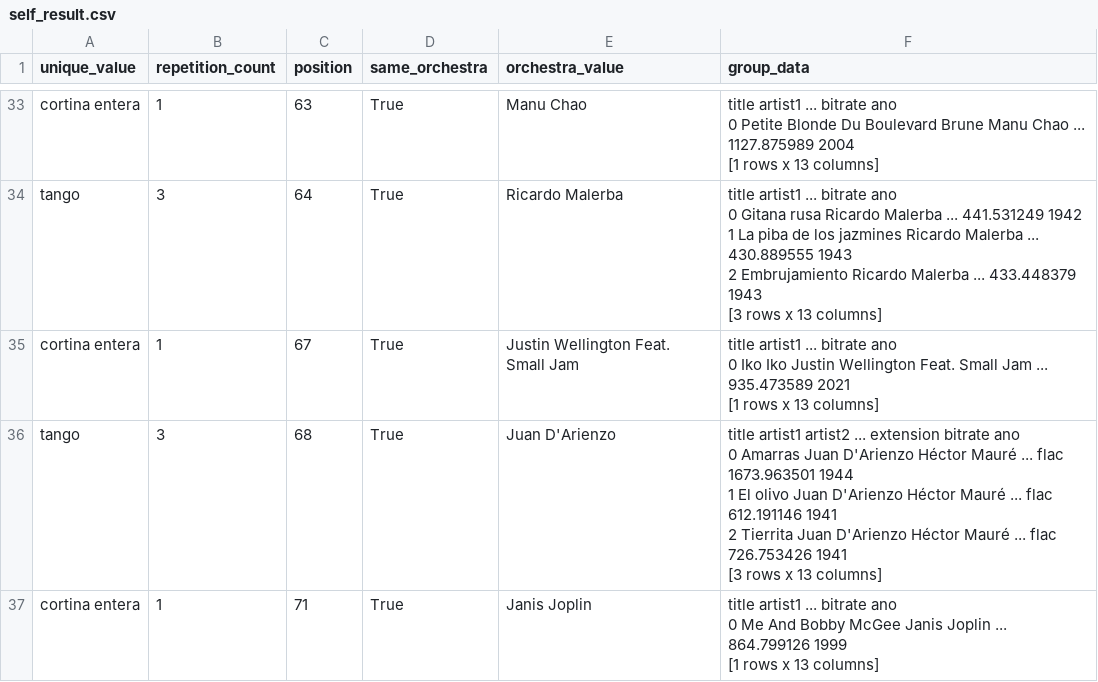
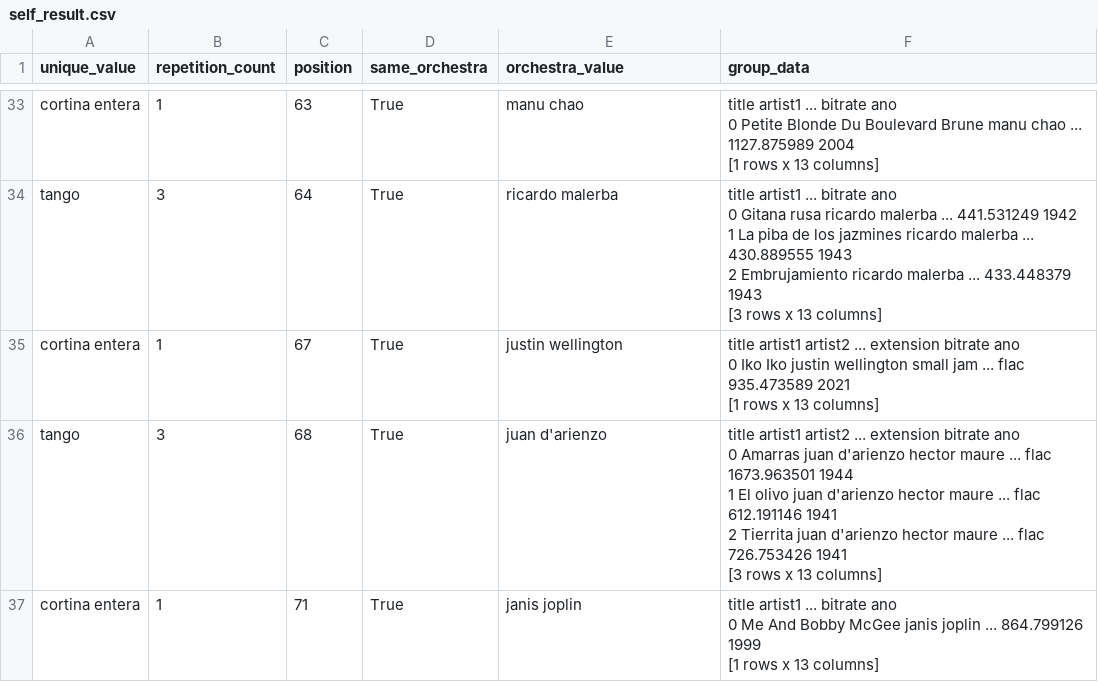
Before and after one commit to edmundo00/tgdj, a CSV file: data/self_result.csv, drawn as a sheet; only a part is shown, gaps mark what is left out; ↵ is a line break in a cell; the diff covers the shown part only; the diff names each change by its address in the sheet, - before the commit and + after, or states it on an @@ line.

```diff
--- a/data/self_result.csv
+++ b/data/self_result.csv
-E33 (orchestra_value): Manu Chao
+E33 (orchestra_value): manu chao
-F33 (group_data): …Boulevard Brune Manu Chao ... 1127.875989…
+F33 (group_data): …Boulevard Brune manu chao ... 1127.875989…
-E34 (orchestra_value): Ricardo Malerba
+E34 (orchestra_value): ricardo malerba
-F34 (group_data): …Gitana rusa Ricardo Malerba ... 441.531249 1942 ↵ 1 La piba de los jazmines Ricardo Malerba ... 430.889555 1943 ↵ 2 Embrujamiento Ricardo Malerba ... 433.448379…
+F34 (group_data): …Gitana rusa ricardo malerba ... 441.531249 1942 ↵ 1 La piba de los jazmines ricardo malerba ... 430.889555 1943 ↵ 2 Embrujamiento ricardo malerba ... 433.448379…
-E35 (orchestra_value): Justin Wellington Feat. Small Jam
+E35 (orchestra_value): justin wellington
-F35 (group_data): title artist1 ... bitrate ano ↵ 0 Iko Iko Justin Wellington Feat. Small Jam ... 935.473589 2021…
+F35 (group_data): title artist1 artist2 ... extension bitrate ano ↵ 0 Iko Iko justin wellington small jam ... flac 935.473589 2021…
-E36 (orchestra_value): Juan D'Arienzo
+E36 (orchestra_value): juan d'arienzo
-F36 (group_data): …0 Amarras Juan D'Arienzo Héctor Mauré ... flac 1673.963501 1944 ↵ 1 El olivo Juan D'Arienzo Héctor Mauré ... flac 612.191146 1941 ↵ 2 Tierrita Juan D'Arienzo Héctor Mauré ... flac…
+F36 (group_data): …0 Amarras juan d'arienzo hector maure ... flac 1673.963501 1944 ↵ 1 El olivo juan d'arienzo hector maure ... flac 612.191146 1941 ↵ 2 Tierrita juan d'arienzo hector maure ... flac…
-E37 (orchestra_value): Janis Joplin
+E37 (orchestra_value): janis joplin
-F37 (group_data): …Bobby McGee Janis Joplin ... 864.799126…
+F37 (group_data): …Bobby McGee janis joplin ... 864.799126…
```
Also changed, not shown: 63 edited cells elsewhere in this file, 1 other file.
